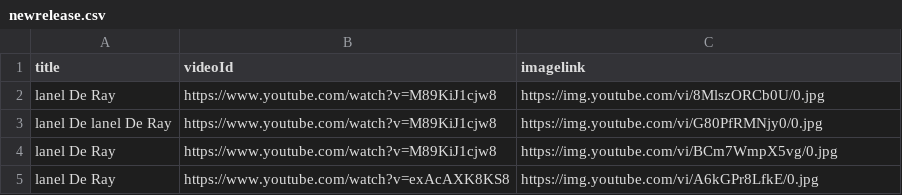
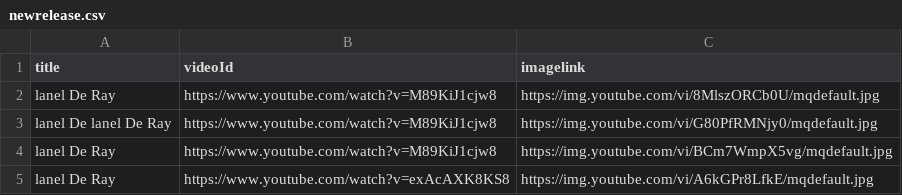
Before and after one commit to AungKoKoLin1997/bedtime_story, a CSV file: newrelease.csv, drawn as a sheet.

Commit message:
Update newrelease.csv

```diff
--- a/newrelease.csv
+++ b/newrelease.csv
@@ -1,5 +1,5 @@
 title,videoId,imagelink
-lanel De Ray,https://www.youtube.com/watch?v=M89KiJ1cjw8,https://img.youtube.com/vi/8MlszORCb0U/0.jpg
-lanel De lanel De Ray,https://www.youtube.com/watch?v=M89KiJ1cjw8,https://img.youtube.com/vi/G80PfRMNjy0/0.jpg
-lanel De Ray,https://www.youtube.com/watch?v=M89KiJ1cjw8,https://img.youtube.com/vi/BCm7WmpX5vg/0.jpg
-lanel De Ray,https://www.youtube.com/watch?v=exAcAXK8KS8,https://img.youtube.com/vi/A6kGPr8LfkE/0.jpg
+lanel De Ray,https://www.youtube.com/watch?v=M89KiJ1cjw8,https://img.youtube.com/vi/8MlszORCb0U/mqdefault.jpg
+lanel De lanel De Ray,https://www.youtube.com/watch?v=M89KiJ1cjw8,https://img.youtube.com/vi/G80PfRMNjy0/mqdefault.jpg
+lanel De Ray,https://www.youtube.com/watch?v=M89KiJ1cjw8,https://img.youtube.com/vi/BCm7WmpX5vg/mqdefault.jpg
+lanel De Ray,https://www.youtube.com/watch?v=exAcAXK8KS8,https://img.youtube.com/vi/A6kGPr8LfkE/mqdefault.jpg
```
